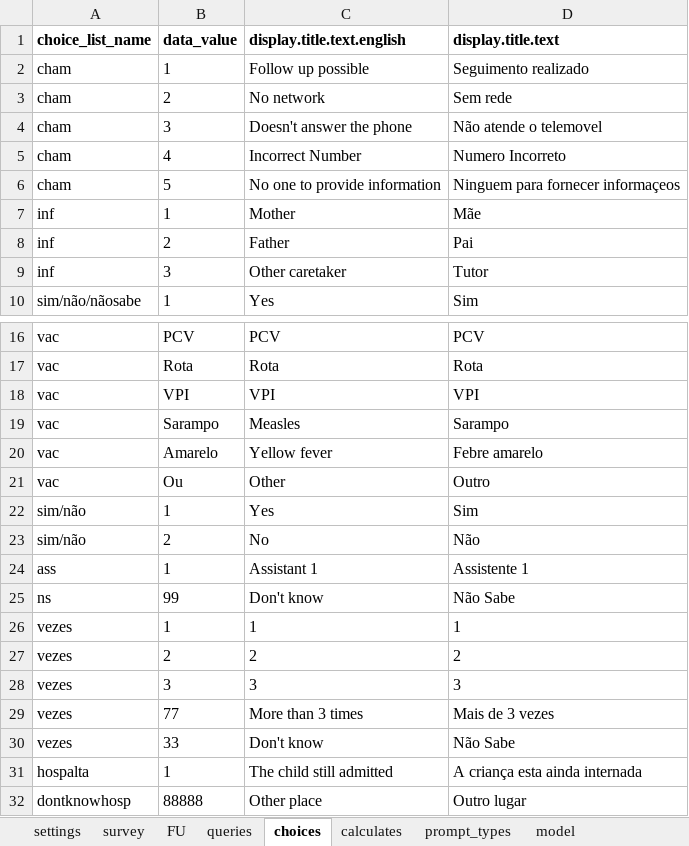
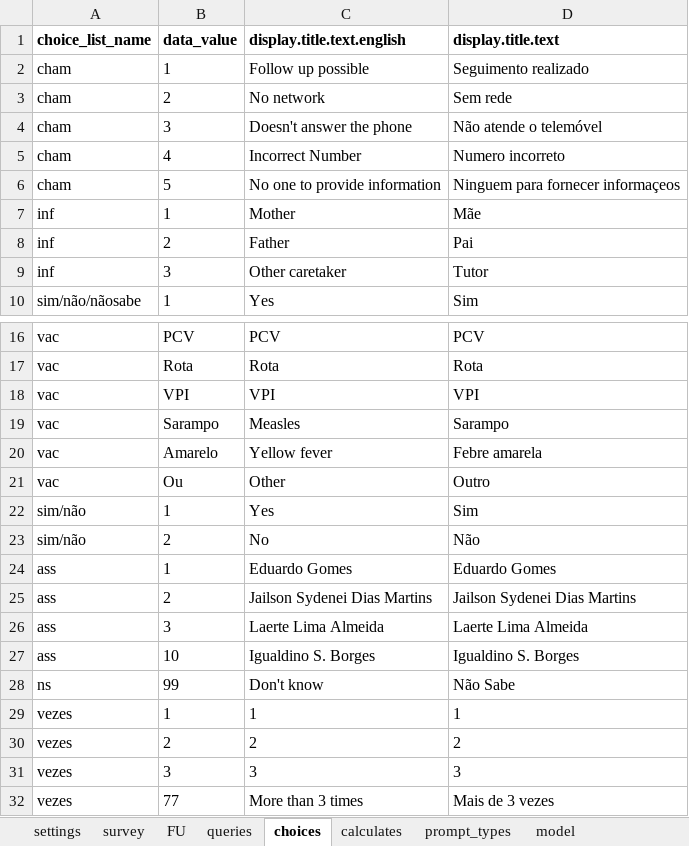
Before and after one commit to BandimHealthProject/MADtrail, an Excel workbook: app/config/tables/MADTRIAL_FU_PHONE/Forms/MADTRIAL_FU_PHONE/MADTRIAL_FU_PHONE.xlsx, sheet choices, drawn as a sheet; only a part is shown, gaps mark what is left out; the shorter side is filled out with more unchanged rows; values as stored, in another font and other column widths than the file's, no borders; the diff names each change by its address in the sheet, - before the commit and + after, or states it on an @@ line.

```diff
--- a/app/config/tables/MADTRIAL_FU_PHONE/Forms/MADTRIAL_FU_PHONE/MADTRIAL_FU_PHONE.xlsx (sheet choices)
+++ b/app/config/tables/MADTRIAL_FU_PHONE/Forms/MADTRIAL_FU_PHONE/MADTRIAL_FU_PHONE.xlsx (sheet choices)
-D4 (display.title.text): Não atende o telemovel
+D4 (display.title.text): Não atende o telemóvel
-D5 (display.title.text): Numero Incorreto
+D5 (display.title.text): Numero incorreto
-D20 (display.title.text): Febre amarelo
+D20 (display.title.text): Febre amarela
-C24 (display.title.text.english): Assistant 1
+C24 (display.title.text.english): Eduardo Gomes
-D24 (display.title.text): Assistente 1
+D24 (display.title.text): Eduardo Gomes
+row 25: ass | 2 | Jailson Sydenei Dias Martins | Jailson Sydenei Dias Martins
+row 26: ass | 3 | Laerte Lima Almeida | Laerte Lima Almeida
+row 27: ass | 10 | Igualdino S. Borges | Igualdino S. Borges
```
Also changed, not shown: sheet survey, sheet FU, sheet settings, app/config/tables/MADTRIAL_FU_VIS/Forms/MADTRIAL_FU_VIS/MADTRIAL_FU_VIS.xlsx, app/config/tables/MADTRIAL_INC/Forms/MADTRIAL_INC/MADTRIAL_INC.xlsx, 12 other files.
